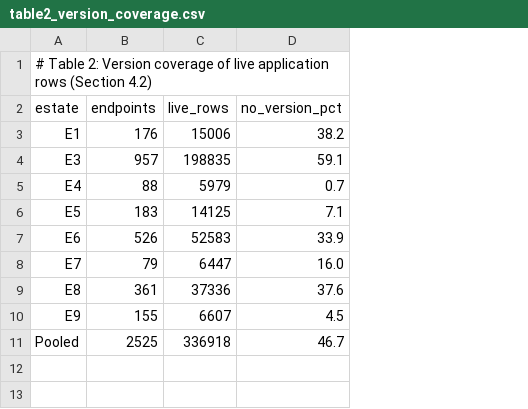
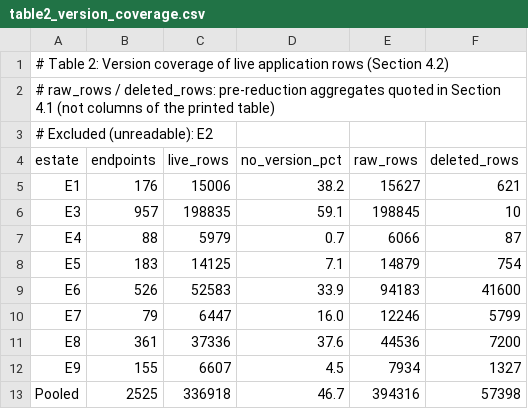
Before and after one commit to RakortAcademy/PeerjNetworkPaper, a CSV file: reproducibility/aggregate_data/table2_version_coverage.csv, drawn as a sheet; addresses are those after the commit; the diff names each change by its address in the sheet, - before the commit and + after, or states it on an @@ line.

```diff
--- a/reproducibility/aggregate_data/table2_version_coverage.csv
+++ b/reproducibility/aggregate_data/table2_version_coverage.csv
+column E (raw_rows), rows 5-13: 15627 | 198845 | 6066 | 14879 | 94183 | 12246 | 44536 | 7934 | 394316
+column F (deleted_rows), rows 5-13: 621 | 10 | 87 | 754 | 41600 | 5799 | 7200 | 1327 | 57398
+row 2: # raw_rows / deleted_rows: pre-reduction aggregates quoted in Section 4.1 (not columns of the printed table)
+row 3: # Excluded (unreadable): E2
```
Also changed, not shown: reproducibility/aggregate_data/estate_structure.csv, reproducibility/aggregate_data/table4_version_spread.csv, 22 other files.
